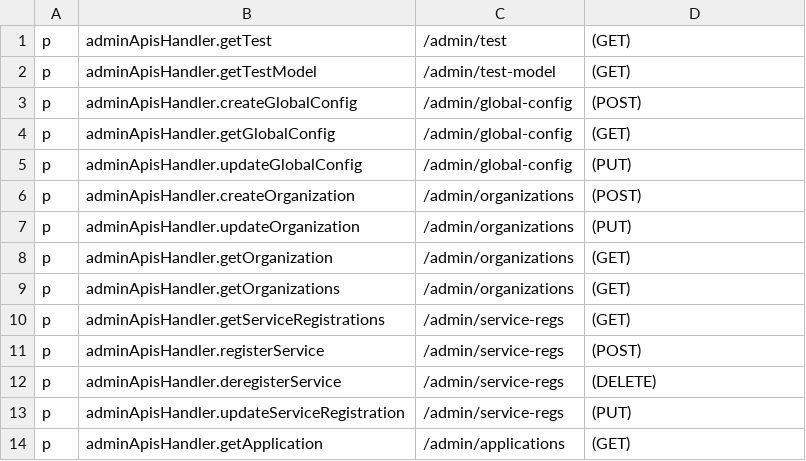
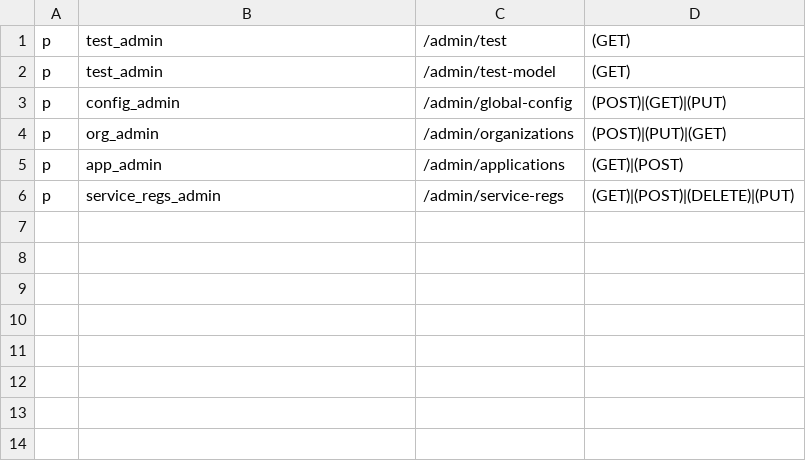
Before and after one commit to rokwire/core-building-block, a CSV file: driver/web/permission_authorization_policy_admin_auth.csv, drawn as a sheet.

Commit message:
Progress on casbin auth improvements

```diff
--- a/driver/web/permission_authorization_policy_admin_auth.csv
+++ b/driver/web/permission_authorization_policy_admin_auth.csv
@@ -1,14 +1,6 @@
-p, adminApisHandler.getTest, /admin/test, (GET)
-p, adminApisHandler.getTestModel, /admin/test-model, (GET)
-p, adminApisHandler.createGlobalConfig, /admin/global-config, (POST)
-p, adminApisHandler.getGlobalConfig, /admin/global-config, (GET)
-p, adminApisHandler.updateGlobalConfig, /admin/global-config, (PUT)
-p, adminApisHandler.createOrganization, /admin/organizations, (POST)
-p, adminApisHandler.updateOrganization, /admin/organizations, (PUT)
-p, adminApisHandler.getOrganization, /admin/organizations, (GET)
-p, adminApisHandler.getOrganizations, /admin/organizations, (GET)
-p, adminApisHandler.getServiceRegistrations, /admin/service-regs, (GET)
-p, adminApisHandler.registerService, /admin/service-regs, (POST)
-p, adminApisHandler.deregisterService, /admin/service-regs, (DELETE)
-p, adminApisHandler.updateServiceRegistration, /admin/service-regs, (PUT)
-p, adminApisHandler.getApplication, /admin/applications, (GET)
+p, test_admin, /admin/test, (GET)
+p, test_admin, /admin/test-model, (GET)
+p, config_admin, /admin/global-config, (POST)|(GET)|(PUT)
+p, org_admin, /admin/organizations, (POST)|(PUT)|(GET)
+p, app_admin, /admin/applications, (GET)|(POST)
+p, service_regs_admin, /admin/service-regs, (GET)|(POST)|(DELETE)|(PUT)
```
Also changed, not shown: 3 other files.
